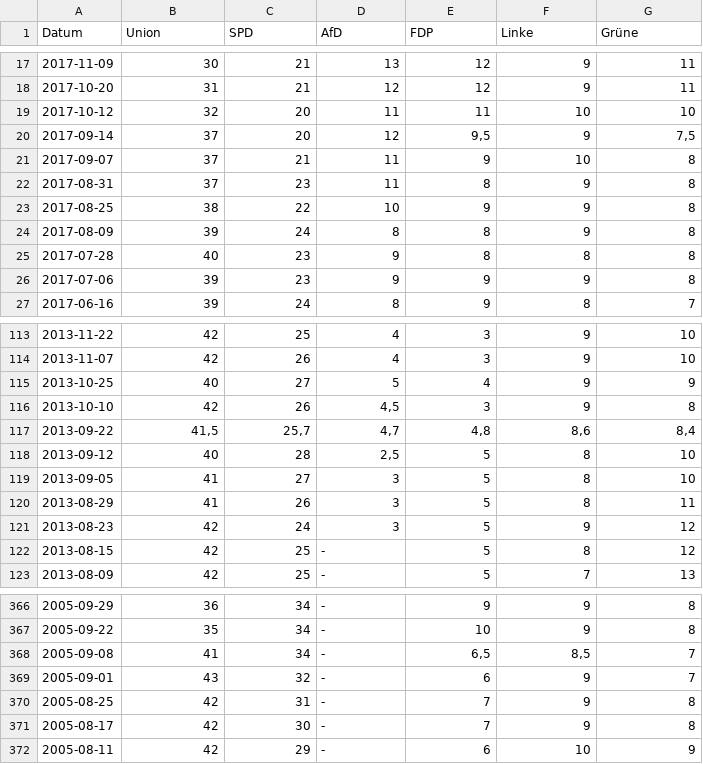
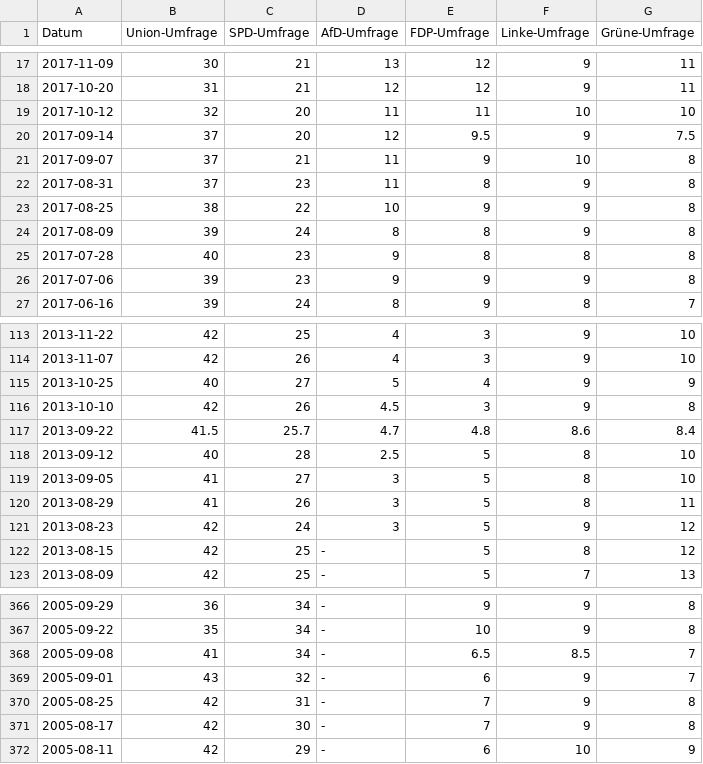
Before and after one commit to schlenga/Google-Trends-vs-Wahlumfragen, a CSV file: infra.csv, drawn as a sheet; only a part is shown, gaps mark what is left out; the diff names each change by its address in the sheet, - before the commit and + after, or states it on an @@ line.

```diff
--- a/infra.csv
+++ b/infra.csv
-B1: Union
+B1: Union-Umfrage
-C1: SPD
+C1: SPD-Umfrage
-D1: AfD
+D1: AfD-Umfrage
-E1: FDP
+E1: FDP-Umfrage
-F1: Linke
+F1: Linke-Umfrage
-G1: Grüne
+G1: Grüne-Umfrage
-E20 (FDP-Umfrage): 9,5
+E20 (FDP-Umfrage): 9.5
-G20 (Grüne-Umfrage): 7,5
+G20 (Grüne-Umfrage): 7.5
-D116 (AfD-Umfrage): 4,5
+D116 (AfD-Umfrage): 4.5
-B117 (Union-Umfrage): 41,5
+B117 (Union-Umfrage): 41.5
-C117 (SPD-Umfrage): 25,7
+C117 (SPD-Umfrage): 25.7
-D117 (AfD-Umfrage): 4,7
+D117 (AfD-Umfrage): 4.7
-E117 (FDP-Umfrage): 4,8
+E117 (FDP-Umfrage): 4.8
-F117 (Linke-Umfrage): 8,6
+F117 (Linke-Umfrage): 8.6
-G117 (Grüne-Umfrage): 8,4
+G117 (Grüne-Umfrage): 8.4
-D118 (AfD-Umfrage): 2,5
+D118 (AfD-Umfrage): 2.5
-E368 (FDP-Umfrage): 6,5
+E368 (FDP-Umfrage): 6.5
-F368 (Linke-Umfrage): 8,5
+F368 (Linke-Umfrage): 8.5
```
Also changed, not shown: first_half.csv, second_half.csv, 1 other file.
